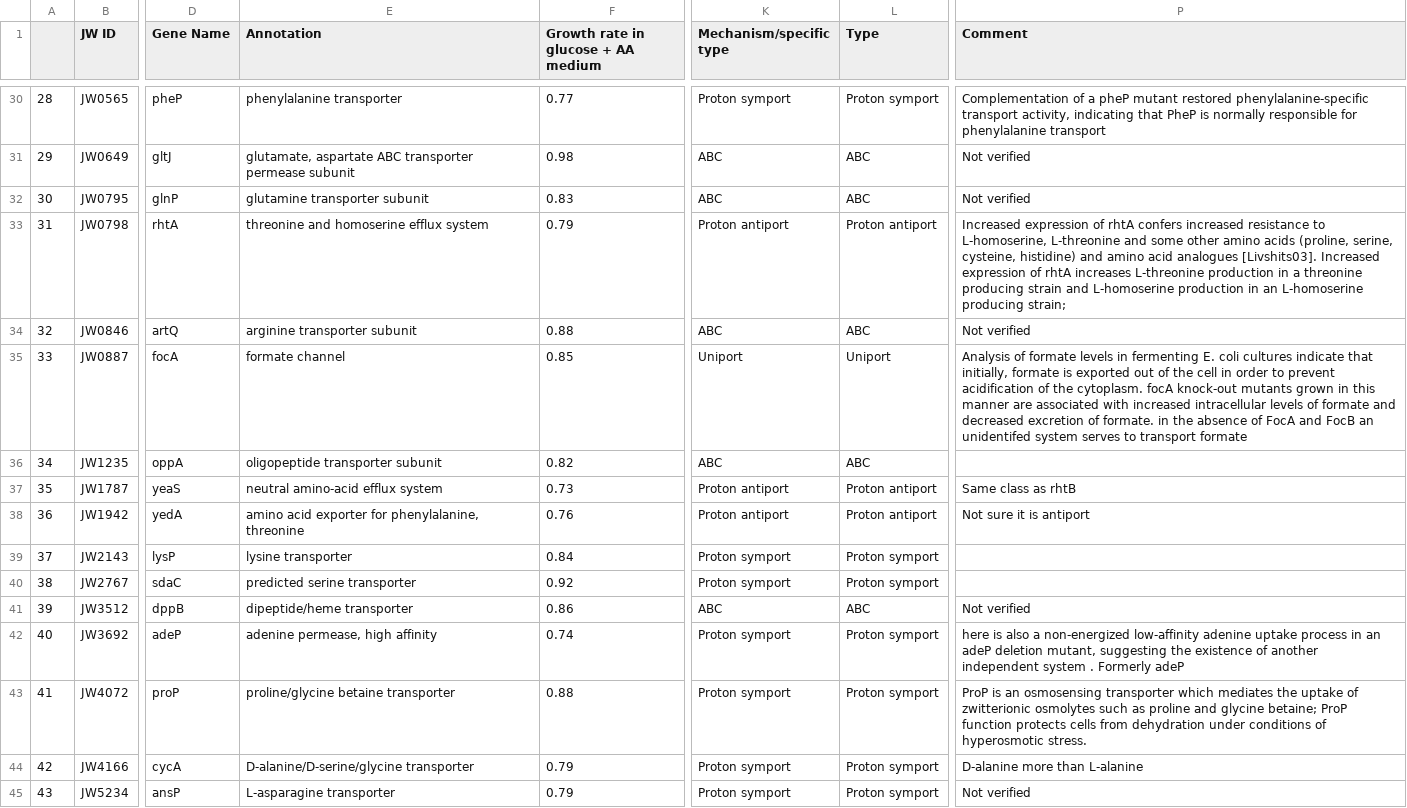
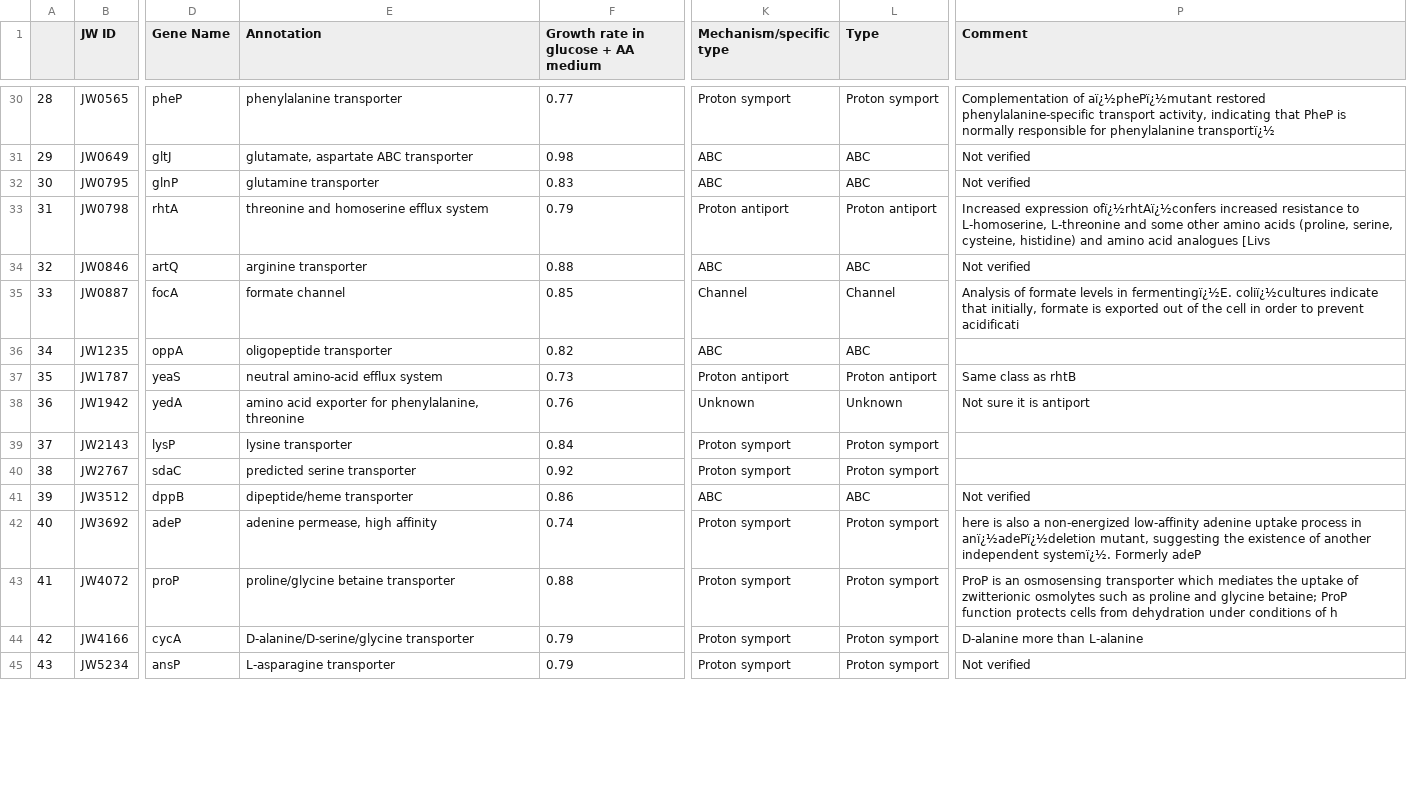
Before and after one commit to sulheim/metabolite-release, a CSV file: data/this_project/6_transporterKO/B_selected_transporters_with_expression_levels.csv, drawn as a sheet; only a part is shown, gaps mark what is left out; the diff covers the shown part only; the diff names each change by its address in the sheet, - before the commit and + after, or states it on an @@ line.

Commit message:
Add data on transporters and metabolites

```diff
--- a/data/this_project/6_transporterKO/B_selected_transporters_with_expression_levels.csv
+++ b/data/this_project/6_transporterKO/B_selected_transporters_with_expression_levels.csv
-P30 (Comment): Complementation of a pheP mutant restored phenylalanine-specific transport activity, indicating that PheP is normally responsible for phenylalanine transport
+P30 (Comment): Complementation of aï¿½phePï¿½mutant restored phenylalanine-specific transport activity, indicating that PheP is normally responsible for phenylalanine transportï¿½
-E31 (Annotation): glutamate, aspartate ABC transporter permease subunit
+E31 (Annotation): glutamate, aspartate ABC transporter
-E32 (Annotation): glutamine transporter subunit
+E32 (Annotation): glutamine transporter
-P33 (Comment): Increased expression of rhtA confers increased resistance to L-homoserine, L-threonine and some other amino acids (proline, serine, cysteine, histidine) and amino acid analogues [Livshits03]. Increased expression of rhtA increases L-threonine production in a threonine producing strain and L-homoserine production in an L-homoserine producing strain;
+P33 (Comment): Increased expression ofï¿½rhtAï¿½confers increased resistance to L-homoserine, L-threonine and some other amino acids (proline, serine, cysteine, histidine) and amino acid analogues [Livs
-E34 (Annotation): arginine transporter subunit
+E34 (Annotation): arginine transporter
-K35 (Mechanism/specific type): Uniport
+K35 (Mechanism/specific type): Channel
-L35 (Type): Uniport
+L35 (Type): Channel
-P35 (Comment): …levels in fermenting E. coli cultures indicate that initially, formate is exported out of the cell in order to prevent acidification of the cytoplasm. focA knock-out mutants grown in this manner are associated with increased intracellular levels of formate and decreased excretion of formate. in the absence of FocA and FocB an unidentifed system serves to transport formate
+P35 (Comment): …levels in fermentingï¿½E. coliï¿½cultures indicate that initially, formate is exported out of the cell in order to prevent acidificati
-E36 (Annotation): oligopeptide transporter subunit
+E36 (Annotation): oligopeptide transporter
-K38 (Mechanism/specific type): Proton antiport
+K38 (Mechanism/specific type): Unknown
-L38 (Type): Proton antiport
+L38 (Type): Unknown
-P42 (Comment): …process in an adeP deletion mutant, suggesting the existence of another independent system . Formerly adeP
+P42 (Comment): …process in anï¿½adePï¿½deletion mutant, suggesting the existence of another independent systemï¿½. Formerly adeP
-P43 (Comment): …conditions of hyperosmotic stress.
+P43 (Comment): …conditions of h
```
Also changed, not shown: 44 edited cells elsewhere in this file, data/this_project/6_transporterKO/A_selected_transporters.csv, data/this_project/6_transporterKO/C_transporters_short_metadata.csv, 9 other files.
